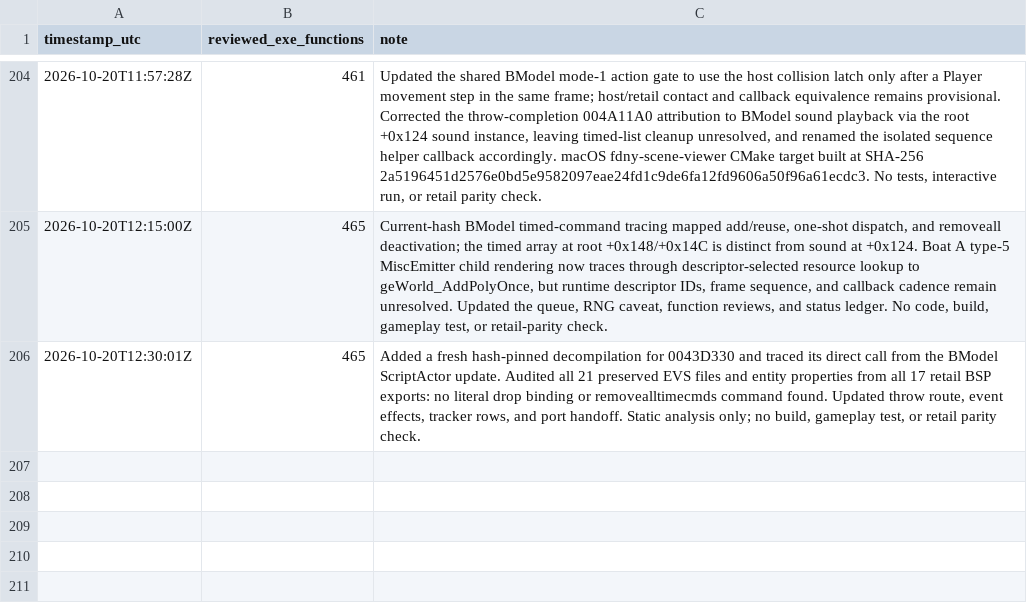
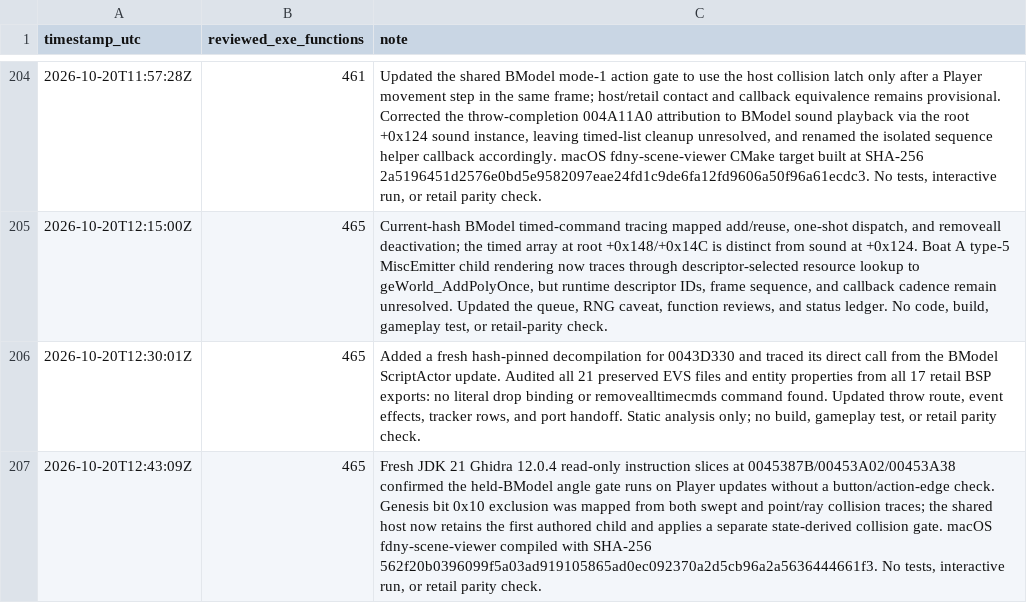
Before and after one commit to JacobPilawa/fdny-maps, a CSV file: decomp_revised/tracker/progress_history.csv, drawn as a sheet; only a part is shown, gaps mark what is left out.

Commit message:
Mirror BModel collision flag and throw gate trace

```diff
--- a/decomp_revised/tracker/progress_history.csv
+++ b/decomp_revised/tracker/progress_history.csv
@@ -206 +206,2 @@ timestamp_utc,reviewed_exe_functions,note
 2026-10-20T12:30:01Z,465,"Added a fresh hash-pinned decompilation for 0043D330 and traced its direct call from the BModel ScriptActor update. Audited all 21 preserved EVS files and entity properties from all 17 retail BSP exports: no literal drop binding or removealltimecmds command found. Updated throw route, event effects, tracker rows, and port handoff. Static analysis only; no build, gameplay test, or retail parity check."
+2026-10-20T12:43:09Z,465,"Fresh JDK 21 Ghidra 12.0.4 read-only instruction slices at 0045387B/00453A02/00453A38 confirmed the held-BModel angle gate runs on Player updates without a button/action-edge check. Genesis bit 0x10 exclusion was mapped from both swept and point/ray collision traces; the shared host now retains the first authored child and applies a separate state-derived collision gate. macOS fdny-scene-viewer compiled with SHA-256 562f20b0396099f5a03ad919105865ad0ec092370a2d5cb96a2a5636444661f3. No tests, interactive run, or retail parity check."
```
Also changed, not shown: decomp_revised/tracker/function_reviews.csv, 9 other files.
